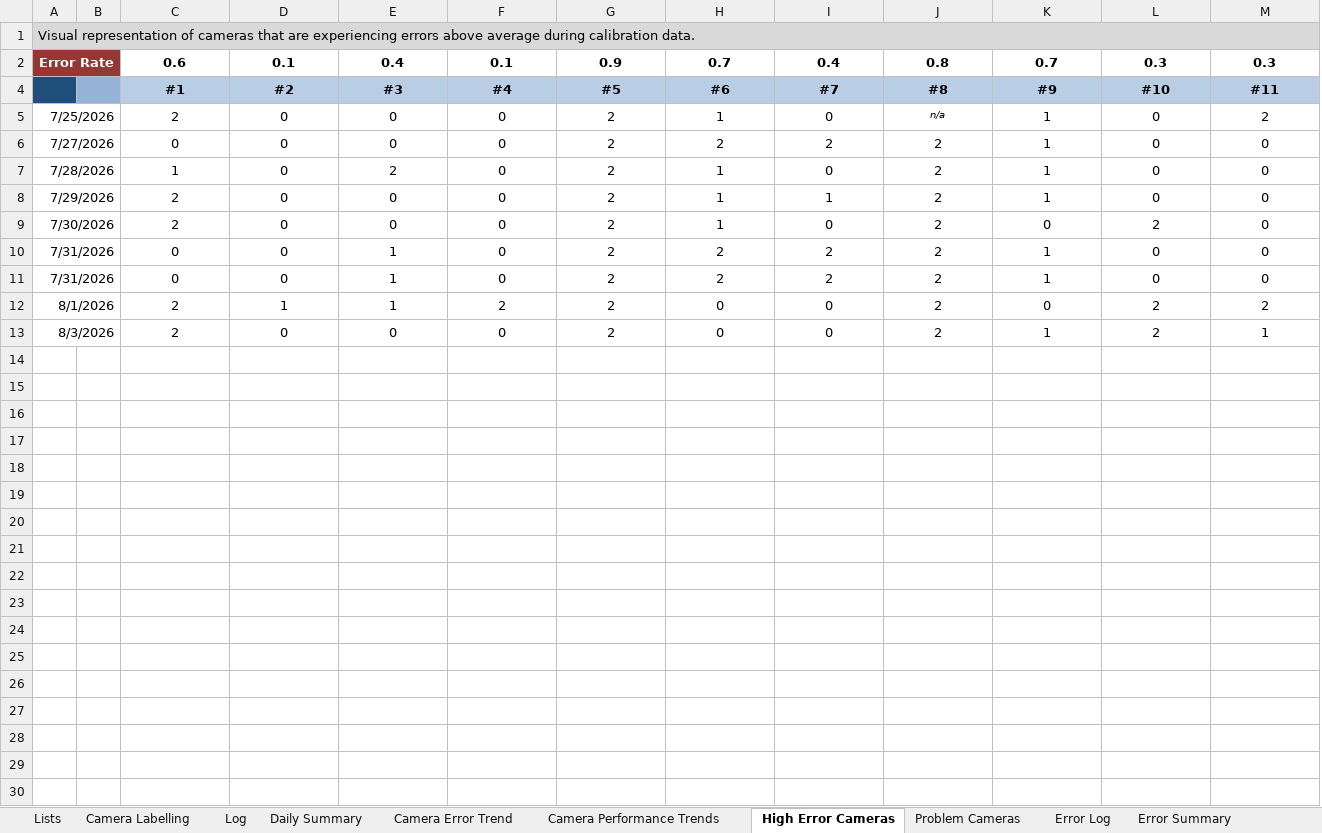
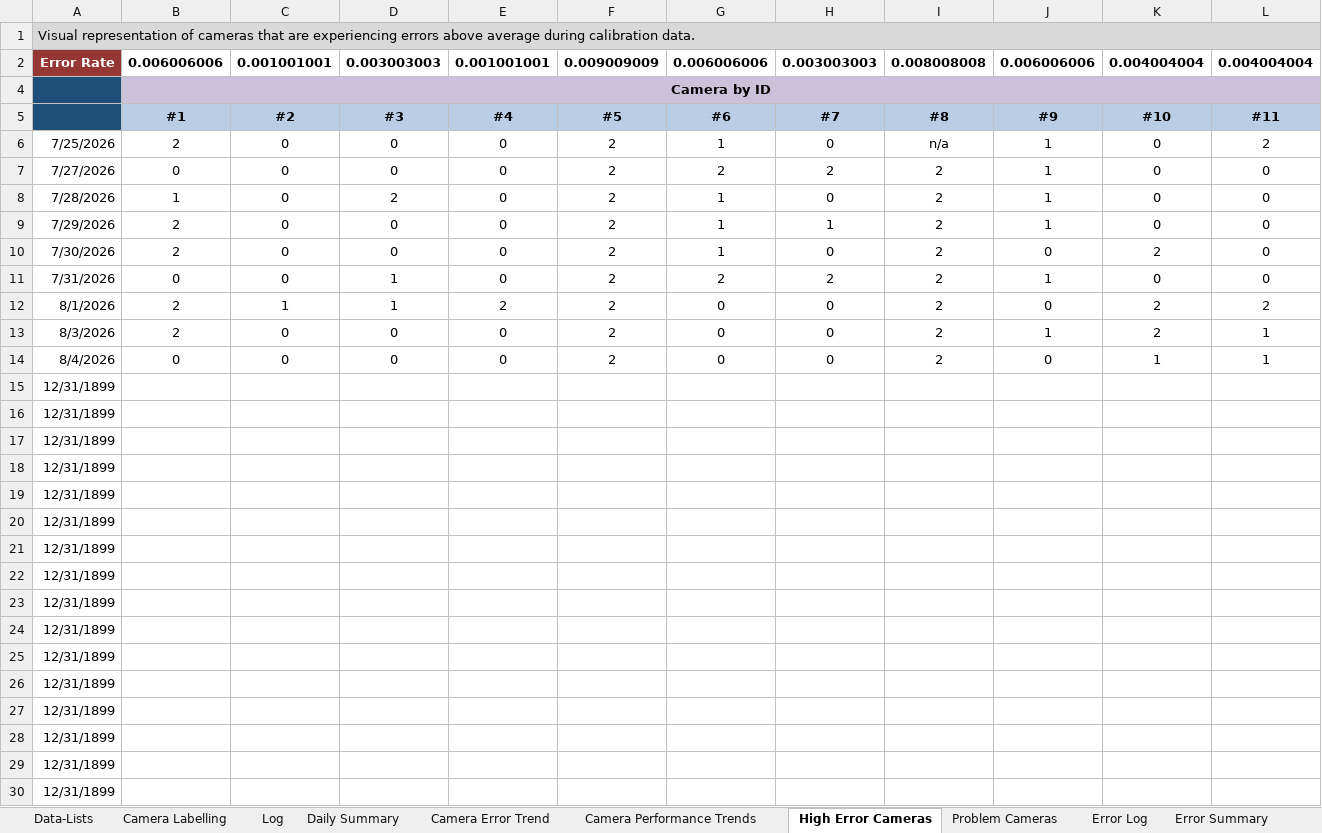
Before and after one commit to newwby/vicon-documentation, an Excel workbook: Documentation Data/LCAS Vicon Calibration Tracker.xlsx, sheet High Error Cameras, drawn as a sheet; only a part is shown; values as stored, in another font and other column widths than the file's, no borders; conditional formats not drawn; removed rows and columns are numbered as before the commit, all else as after; rows hold the shown columns only; the diff covers the shown part only; the diff names each change by its address in the sheet, - before the commit and + after, or states it on an @@ line.

```diff
--- a/Documentation Data/LCAS Vicon Calibration Tracker.xlsx (sheet High Error Cameras)
+++ b/Documentation Data/LCAS Vicon Calibration Tracker.xlsx (sheet High Error Cameras)
-sheet tab: Lists
+sheet tab: Data-Lists
-column A, row 1: Visual representation of cameras that are experiencing errors above average during calibration data.; rows 5-10: 7/25/2026 | 7/27/2026 | 7/28/2026 | 7/29/2026 | 7/30/2026 | 7/31/2026; rows 12-13: 8/1/2026 | 8/3/2026
-column B, empty
+column A, row 1: Visual representation of cameras that are experiencing errors above average during calibration data.; rows 6-13: 7/25/2026 | 7/27/2026 | 7/28/2026 | 7/29/2026 | 7/30/2026 | 7/31/2026 | 8/1/2026 | 8/3/2026
-row 2: Error Rate |  | 0.6 | 0.1 | 0.4 | 0.1 | 0.9 | 0.7 | 0.4 | 0.8 | 0.7 | 0.3 | 0.3
+row 2: Error Rate | 0.006006006 | 0.001001001 | 0.003003003 | 0.001001001 | 0.009009009 | 0.006006006 | 0.003003003 | 0.008008008 | 0.006006006 | 0.004004004 | 0.004004004
+row 4:  | Camera by ID
-I6 italic: on
+I6 italic: off, text size: larger
-row 11: 7/31/2026 |  | 0 | 0 | 1 | 0 | 2 | 2 | 2 | 2 | 1 | 0 | 0
+row 14: 8/4/2026 | 0 | 0 | 0 | 0 | 2 | 0 | 0 | 2 | 0 | 1 | 1
+row 15: 12/31/1899
+row 16: 12/31/1899
+row 17: 12/31/1899
+row 18: 12/31/1899
+row 19: 12/31/1899
+row 20: 12/31/1899
+row 21: 12/31/1899
+row 22: 12/31/1899
+row 23: 12/31/1899
+row 24: 12/31/1899
+row 25: 12/31/1899
+row 26: 12/31/1899
+row 27: 12/31/1899
+row 28: 12/31/1899
+row 29: 12/31/1899
+row 30: 12/31/1899
```
Also changed, not shown: 973 added rows elsewhere in this sheet, sheet Daily Summary, sheet Camera Error Trend, sheet Problem Cameras, sheet Log, sheet Camera Performance Trends, sheet Data-Lists, formulas that keep their value, hidden cells, charts or pictures, 41 other files.
